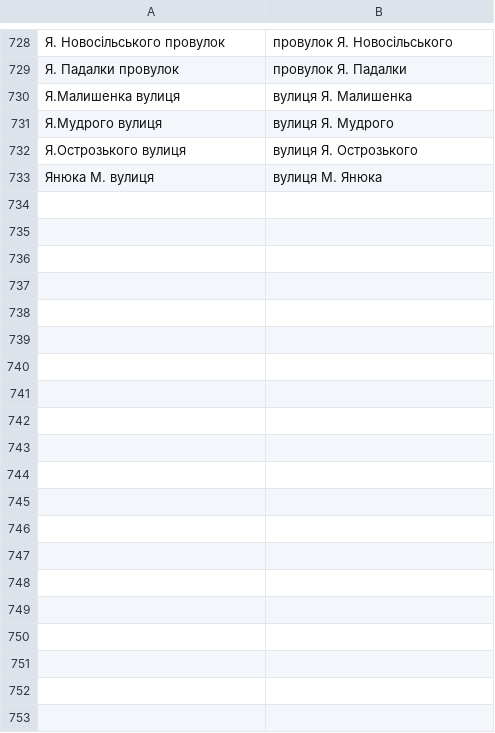
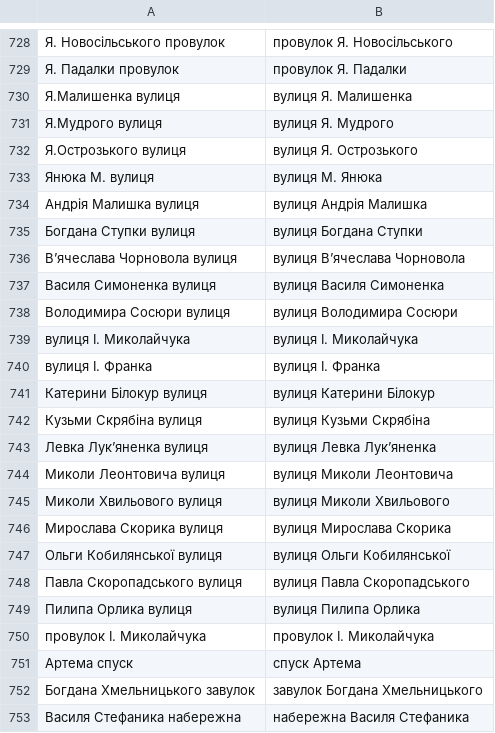
Before and after one commit to mellangr/mellangr.github.io, a TSV file: assets/streets/готово ініціали.tsv, drawn as a sheet; only a part is shown, gaps mark what is left out; the diff covers the shown part only.

```diff
--- a/assets/streets/готово ініціали.tsv
+++ b/assets/streets/готово ініціали.tsv
@@ -733 +733,21 @@
 Янюка М. вулиця	вулиця М. Янюка
+Андрія Малишка вулиця	вулиця Андрія Малишка
+Богдана Ступки вулиця	вулиця Богдана Ступки
+В’ячеслава Чорновола вулиця	вулиця Вʼячеслава Чорновола
+Василя Симоненка вулиця	вулиця Василя Симоненка
+Володимира Сосюри вулиця	вулиця Володимира Сосюри
+вулиця І. Миколайчука	вулиця І. Миколайчука
+вулиця І. Франка	вулиця І. Франка
+Катерини Білокур вулиця	вулиця Катерини Білокур
+Кузьми Скрябіна вулиця	вулиця Кузьми Скрябіна
+Левка Лук’яненка вулиця	вулиця Левка Лукʼяненка
+Миколи Леонтовича вулиця	вулиця Миколи Леонтовича
+Миколи Хвильового вулиця	вулиця Миколи Хвильового
+Мирослава Скорика вулиця	вулиця Мирослава Скорика
+Ольги Кобилянської вулиця	вулиця Ольги Кобилянської
+Павла Скоропадського вулиця	вулиця Павла Скоропадського
+Пилипа Орлика вулиця	вулиця Пилипа Орлика
+провулок І. Миколайчука	провулок І. Миколайчука
+Артема спуск	спуск Артема
+Богдана Хмельницького завулок	завулок Богдана Хмельницького
+Василя Стефаника набережна	набережна Василя Стефаника
```
Also changed, not shown: 12 added rows and 1 edited cell elsewhere in this file, assets/streets/однословні.tsv, 13 other files.
